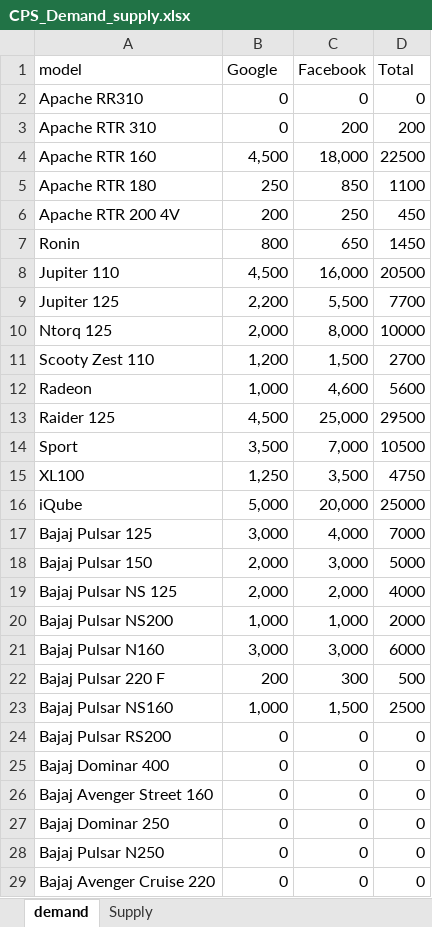
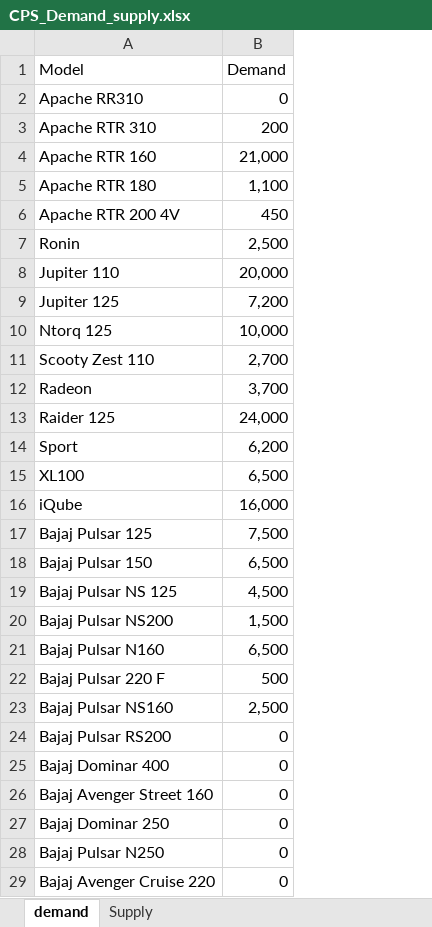
Before and after one commit to Marketing-dashboard/cps_dashboard, an Excel workbook: CPS_Demand_supply.xlsx, sheet demand, drawn as a sheet; only a part is shown; values as stored, in another font and other column widths than the file's, no borders; removed rows and columns are numbered as before the commit, all else as after; the diff covers the shown part only; the diff names each change by its address in the sheet, - before the commit and + after, or states it on an @@ line.

```diff
--- a/CPS_Demand_supply.xlsx (sheet demand)
+++ b/CPS_Demand_supply.xlsx (sheet demand)
-column C, rows 2-29: 0 | 200 | 18,000 | 850 | 250 | 650 | 16,000 | 5,500 | 8,000 | 1,500 | 4,600 | 25,000 | 7,000 | 3,500 | 20,000 | 4,000 | 3,000 | 2,000 | 1,000 | 3,000 | 300 | 1,500 | 0 | 0 | 0 | 0 | 0 | 0
-column D, rows 2-29: 0 | 200 | 22500 | 1100 | 450 | 1450 | 20500 | 7700 | 10000 | 2700 | 5600 | 29500 | 10500 | 4750 | 25000 | 7000 | 5000 | 4000 | 2000 | 6000 | 500 | 2500 | 0 | 0 | 0 | 0 | 0 | 0
-row 1: model | Google | Facebook | Total
+row 1: Model | Demand
-B3: 0
+B3: 200
-B4: 4,500
+B4: 21,000
-B5: 250
+B5: 1,100
-B6: 200
+B6: 450
-B7: 800
+B7: 2,500
-B8: 4,500
+B8: 20,000
-B9: 2,200
+B9: 7,200
-B10: 2,000
+B10: 10,000
-B11: 1,200
+B11: 2,700
-B12: 1,000
+B12: 3,700
-B13: 4,500
+B13: 24,000
-B14: 3,500
+B14: 6,200
-B15: 1,250
+B15: 6,500
-B16: 5,000
+B16: 16,000
-B17: 3,000
+B17: 7,500
-B18: 2,000
+B18: 6,500
-B19: 2,000
+B19: 4,500
-B20: 1,000
+B20: 1,500
-B21: 3,000
+B21: 6,500
-B22: 200
+B22: 500
-B23: 1,000
+B23: 2,500
```
Also changed, not shown: 11 added rows, 30 removed rows and 17 edited cells elsewhere in this sheet, sheet Supply, 1 other file.
